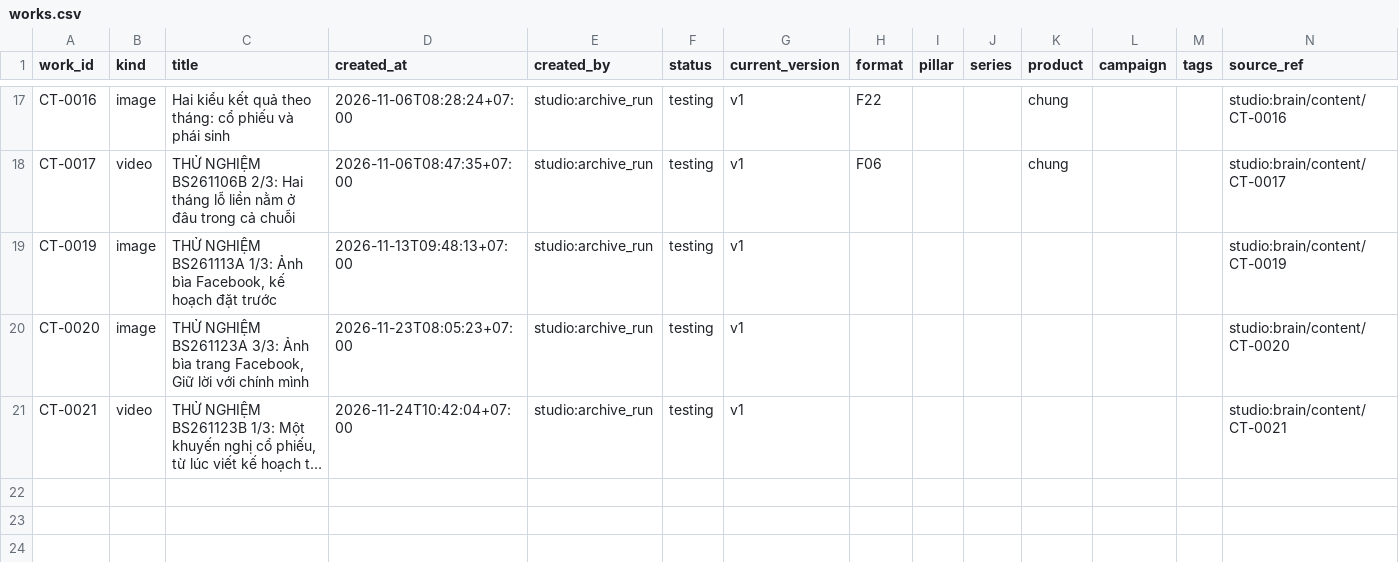
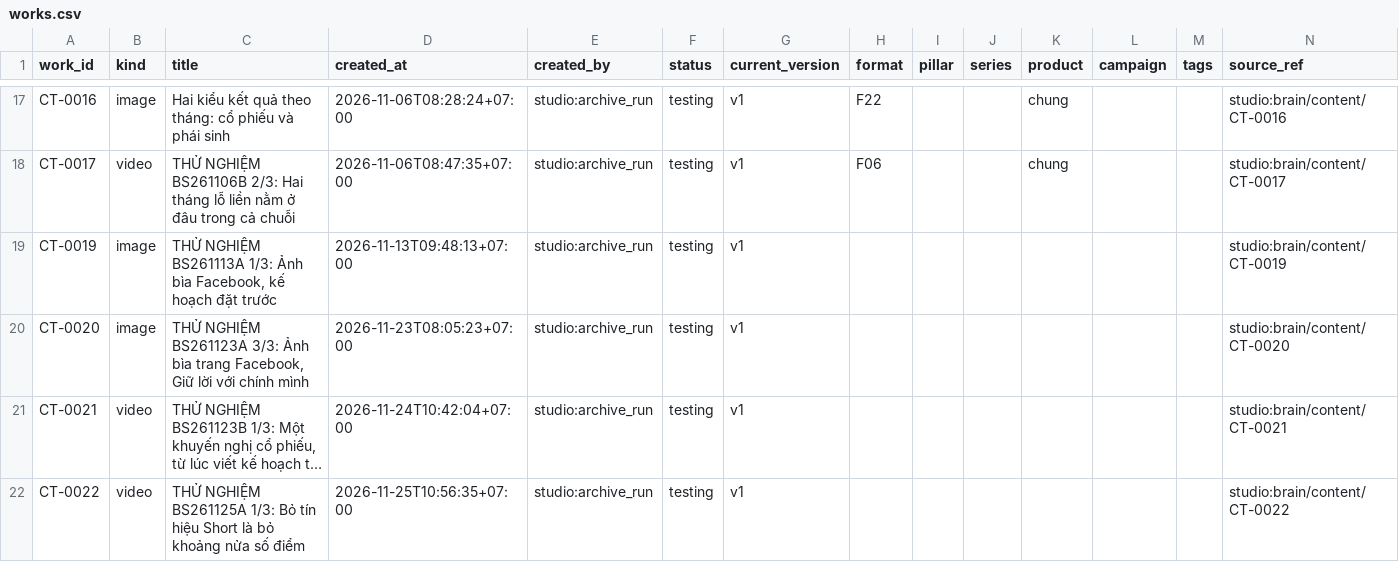
Before and after one commit to derivallcc/derival-media, a CSV file: catalog/works.csv, drawn as a sheet; only a part is shown, gaps mark what is left out; long unchanged cells end in …; rows hold the shown columns only; the diff names each change by its address in the sheet, - before the commit and + after, or states it on an @@ line.

```diff
--- a/catalog/works.csv
+++ b/catalog/works.csv
+row 22: CT-0022 | video | THỬ NGHIỆM BS261125A 1/3: Bỏ tín hiệu Short là bỏ khoảng nửa số điểm | 2026-11-25T10:56:35+07:00 | studio:archive_run | testing | v1 |  |  |  |  |  |  | studio:brain/content/CT-0022
```
Also changed, not shown: catalog/assets.csv, catalog/events.csv, 3 other files.
